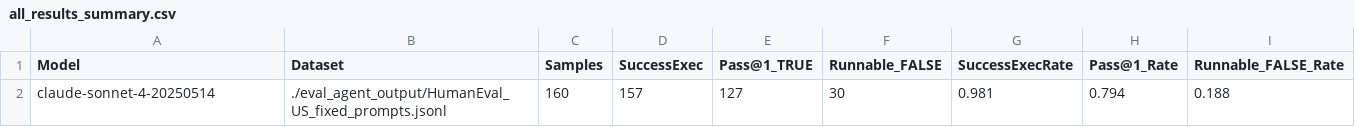
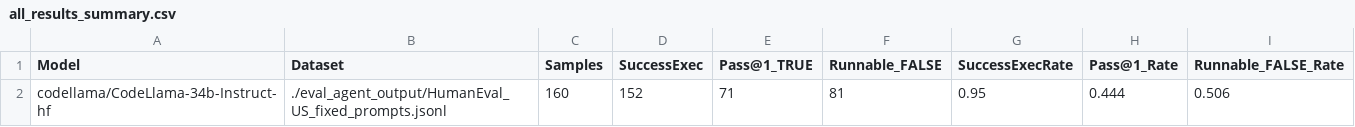
Before and after one commit to Amal-AK/code_generation_and_prompts, a CSV file: inference_results/agent_fixed/all_results_summary.csv, drawn as a sheet; removed rows and columns are numbered as before the commit, all else as after; the diff names each change by its address in the sheet, - before the commit and + after, or states it on an @@ line.

Commit message:
Updating results

```diff
--- a/inference_results/agent_fixed/all_results_summary.csv
+++ b/inference_results/agent_fixed/all_results_summary.csv
-row 2: claude-sonnet-4-20250514 | ./eval_agent_output/HumanEval_US_fixed_prompts.jsonl | 160 | 157 | 127 | 30 | 0.981 | 0.794 | 0.188
+row 2: codellama/CodeLlama-34b-Instruct-hf | ./eval_agent_output/HumanEval_US_fixed_prompts.jsonl | 160 | 152 | 71 | 81 | 0.95 | 0.444 | 0.506
```
Also changed, not shown: 56 other files.
